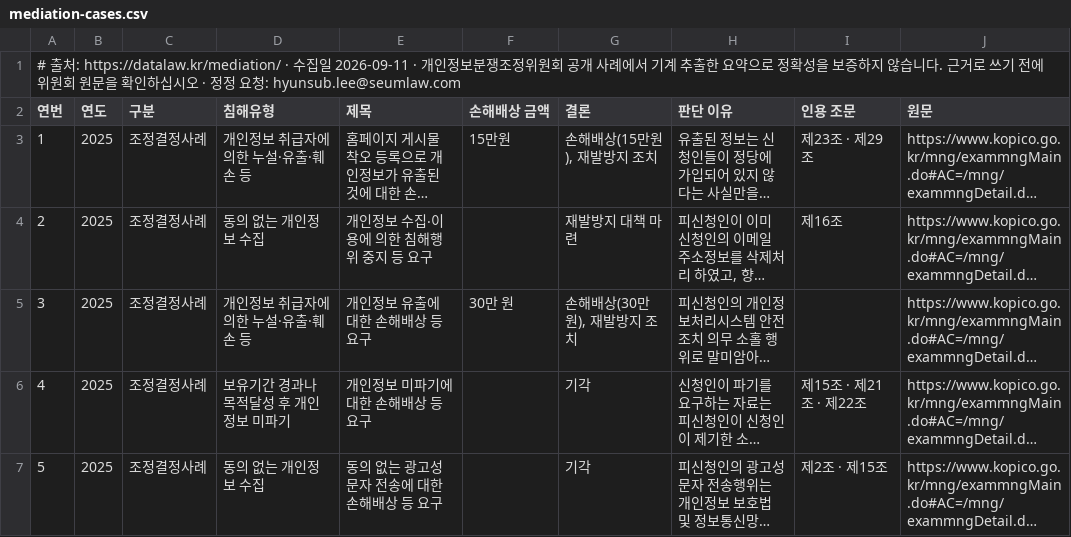
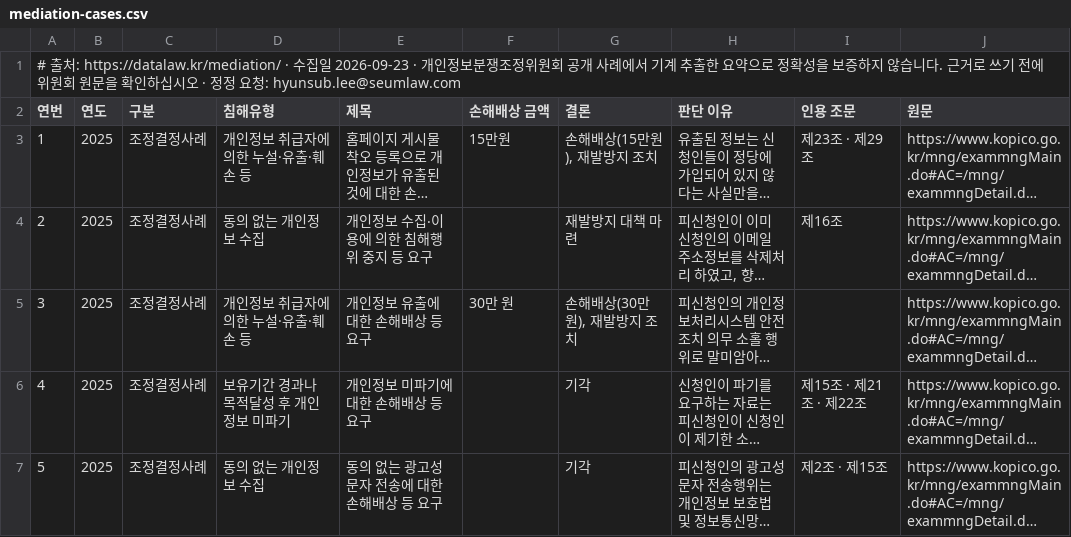
Before and after one commit to swap08/datalaw-data, a CSV file: data/mediation-cases.csv, drawn as a sheet; only a part is shown; long unchanged cells end in …; the diff names each change by its address in the sheet, - before the commit and + after, or states it on an @@ line.

Commit message:
데이터 갱신 2026-09-28 — pipc-sanctions.csv: 1010→1012, mediation-cases.csv: 771→771, pipc-fine-mitigation.csv: 124→124, law-timeline.csv: 25→25

```diff
--- a/data/mediation-cases.csv
+++ b/data/mediation-cases.csv
-A1 (연번): …수집일 2026-09-11 · 개인정…
+A1 (연번): …수집일 2026-09-23 · 개인정…
```
Also changed, not shown: data/law-timeline.csv, data/pipc-fine-mitigation.csv, 1 other file.
